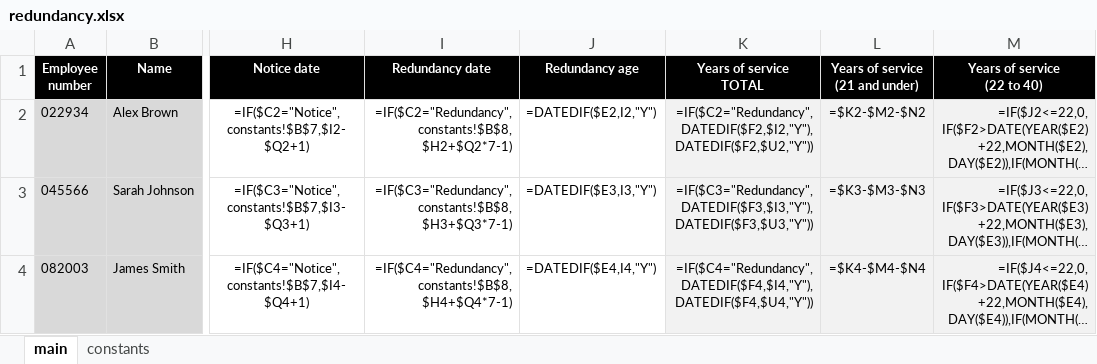
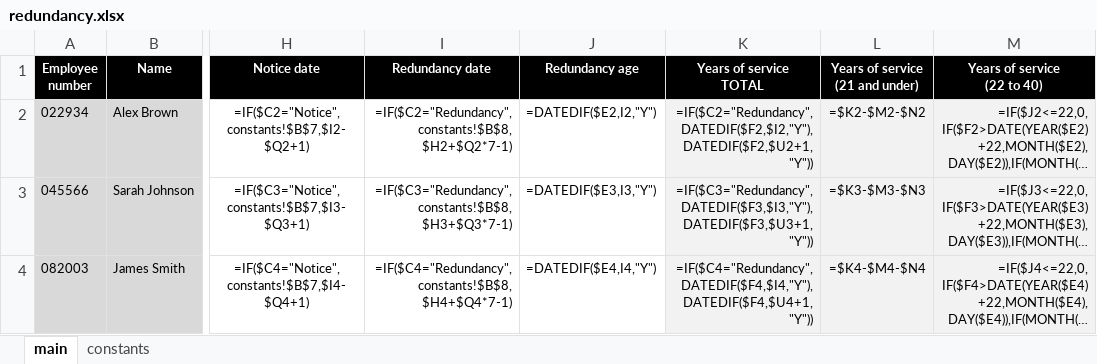
Before and after one commit to nickjgiordano/redundancy, an Excel workbook: redundancy.xlsx, sheet main, drawn as a sheet; only a part is shown, gaps mark what is left out; long unchanged cells end in …; values as stored, in another font and other column widths than the file's, no borders; formulas are shown in place of their values; the diff names each change by its address in the sheet, - before the commit and + after, or states it on an @@ line.

Commit message:
Update redundancy.xlsx

```diff
--- a/redundancy.xlsx (sheet main)
+++ b/redundancy.xlsx (sheet main)
-K2 (Years of service TOTAL): =IF($C2="Redundancy",DATEDIF($F2,$I2,"Y"),DATEDIF($F2,$U2,"Y"))
+K2 (Years of service TOTAL): =IF($C2="Redundancy",DATEDIF($F2,$I2,"Y"),DATEDIF($F2,$U2+1,"Y"))
-K3 (Years of service TOTAL): =IF($C3="Redundancy",DATEDIF($F3,$I3,"Y"),DATEDIF($F3,$U3,"Y"))
+K3 (Years of service TOTAL): =IF($C3="Redundancy",DATEDIF($F3,$I3,"Y"),DATEDIF($F3,$U3+1,"Y"))
-K4 (Years of service TOTAL): =IF($C4="Redundancy",DATEDIF($F4,$I4,"Y"),DATEDIF($F4,$U4,"Y"))
+K4 (Years of service TOTAL): =IF($C4="Redundancy",DATEDIF($F4,$I4,"Y"),DATEDIF($F4,$U4+1,"Y"))
```
